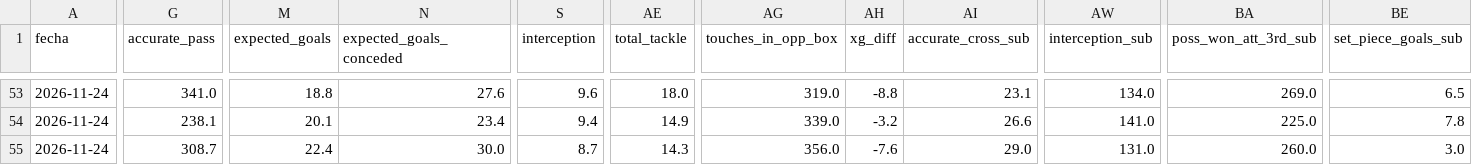
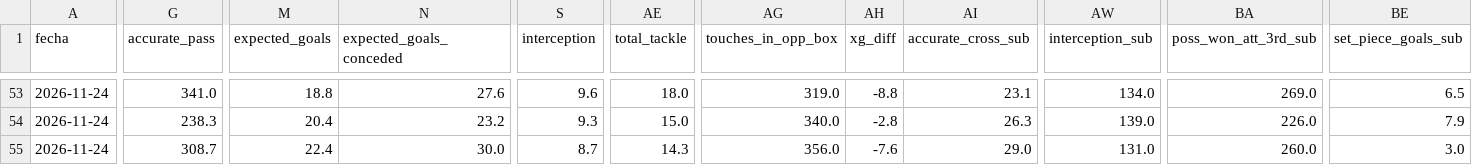
Before and after one commit to ddelgadom89/fotmob-ekstraklasa, a CSV file: data/fotmob_teams_history.csv, drawn as a sheet; only a part is shown, gaps mark what is left out; the diff covers the shown part only; the diff names each change by its address in the sheet, - before the commit and + after, or states it on an @@ line.

```diff
--- a/data/fotmob_teams_history.csv
+++ b/data/fotmob_teams_history.csv
-G54 (accurate_pass): 238.1
+G54 (accurate_pass): 238.3
-M54 (expected_goals): 20.1
+M54 (expected_goals): 20.4
-N54 (expected_goals_conceded): 23.4
+N54 (expected_goals_conceded): 23.2
-S54 (interception): 9.4
+S54 (interception): 9.3
-AE54 (total_tackle): 14.9
+AE54 (total_tackle): 15.0
-AG54 (touches_in_opp_box): 339.0
+AG54 (touches_in_opp_box): 340.0
-AH54 (xg_diff): -3.2
+AH54 (xg_diff): -2.8
-AI54 (accurate_cross_sub): 26.6
+AI54 (accurate_cross_sub): 26.3
-AW54 (interception_sub): 141.0
+AW54 (interception_sub): 139.0
-BA54 (poss_won_att_3rd_sub): 225.0
+BA54 (poss_won_att_3rd_sub): 226.0
-BE54 (set_piece_goals_sub): 7.8
+BE54 (set_piece_goals_sub): 7.9
```
Also changed, not shown: 64 edited cells elsewhere in this file, data/fotmob_teams_latest.csv.
